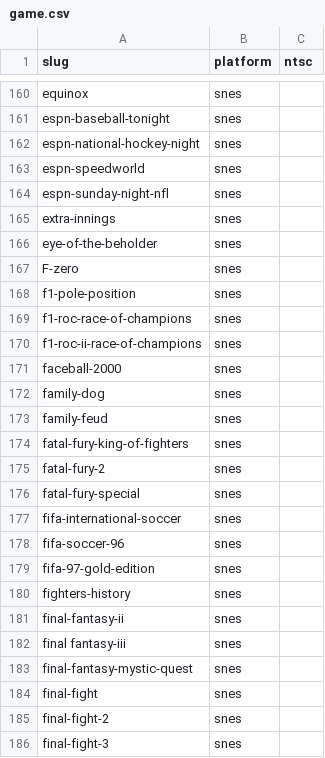
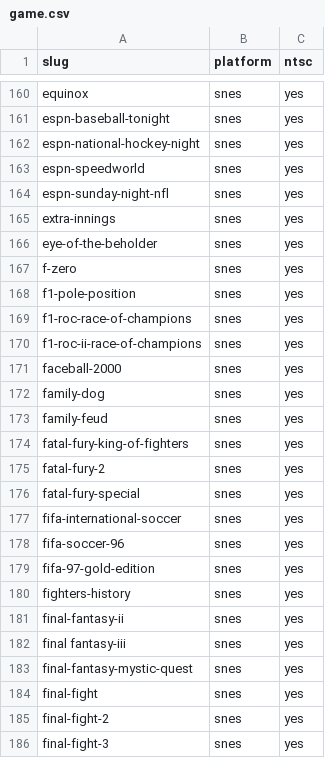
Before and after one commit to bprollinson/videogamedatabase, a CSV file: data/game.csv, drawn as a sheet; only a part is shown, gaps mark what is left out; removed rows and columns are numbered as before the commit, all else as after; the diff covers the shown part only; the diff names each change by its address in the sheet, - before the commit and + after, or states it on an @@ line.

Commit message:
Verifying NTSC SNES games

```diff
--- a/data/game.csv
+++ b/data/game.csv
-C160:C166 (ntsc): (empty)
+C160:C166 (ntsc): yes
-row 167: F-zero | snes
+row 167: f-zero | snes | yes
-C168:C186 (ntsc): (empty)
+C168:C186 (ntsc): yes
```
Also changed, not shown: 123 edited cells elsewhere in this file.
